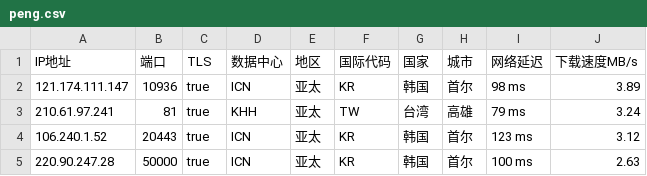
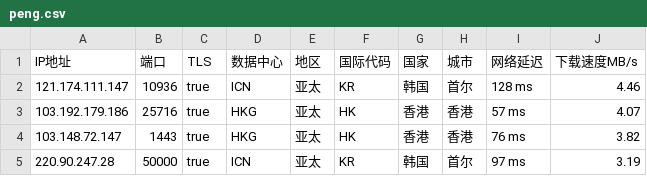
Before and after one commit to CEG1225/csv, a CSV file: peng.csv, drawn as a sheet.

Commit message:
Updated ip.txt automatically

```diff
--- a/peng.csv
+++ b/peng.csv
@@ -1,5 +1,5 @@
 IP地址,端口,TLS,数据中心,地区,国际代码,国家,城市,网络延迟,下载速度MB/s
-121.174.111.147,10936,true,ICN,亚太,KR,韩国,首尔,98 ms,3.89
-210.61.97.241,81,true,KHH,亚太,TW,台湾,高雄,79 ms,3.24
-106.240.1.52,20443,true,ICN,亚太,KR,韩国,首尔,123 ms,3.12
-220.90.247.28,50000,true,ICN,亚太,KR,韩国,首尔,100 ms,2.63
+121.174.111.147,10936,true,ICN,亚太,KR,韩国,首尔,128 ms,4.46
+103.192.179.186,25716,true,HKG,亚太,HK,香港,香港,57 ms,4.07
+103.148.72.147,1443,true,HKG,亚太,HK,香港,香港,76 ms,3.82
+220.90.247.28,50000,true,ICN,亚太,KR,韩国,首尔,97 ms,3.19
```
